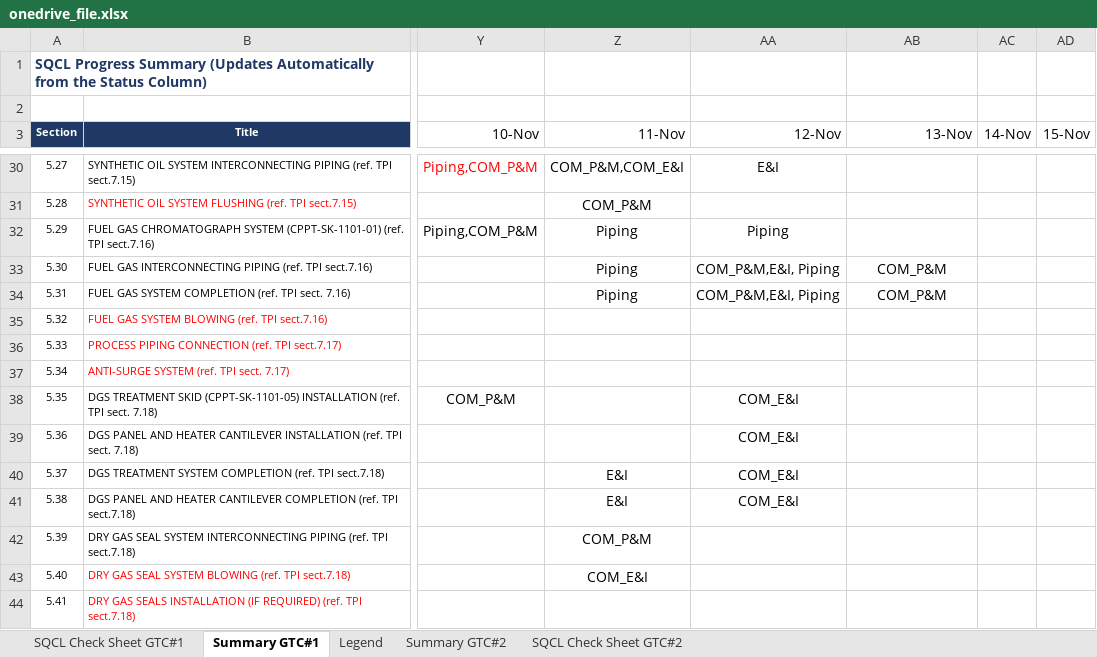
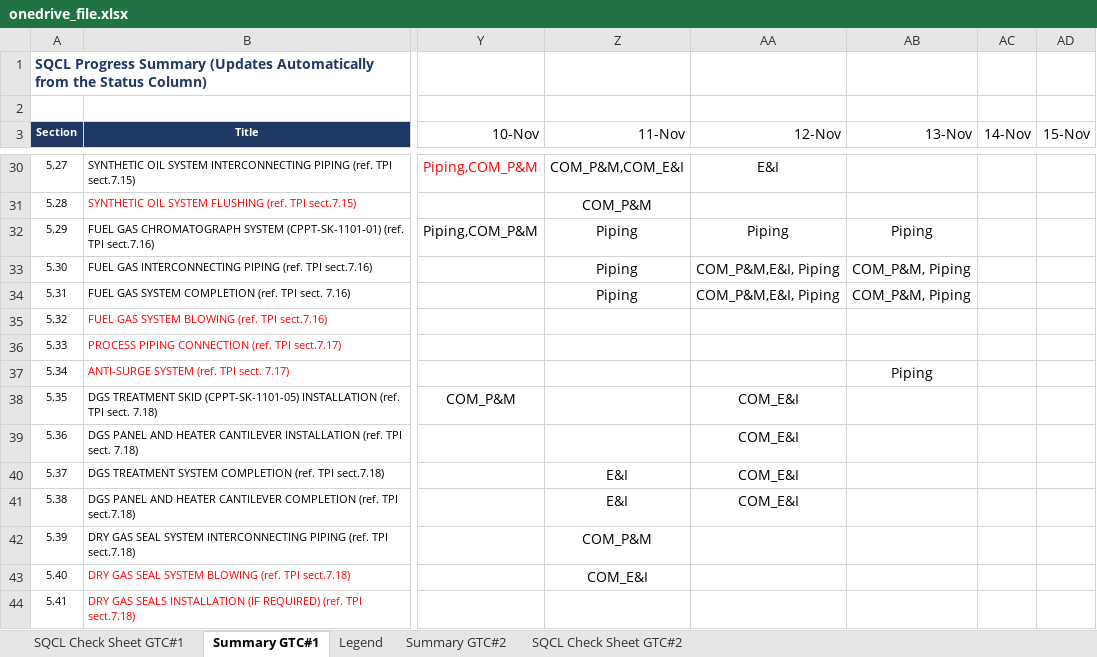
Before and after one commit to vubadien1983-droid/sqcl-dashboard, an Excel workbook: onedrive_file.xlsx, sheet Summary GTC#1, drawn as a sheet; only a part is shown, gaps mark what is left out; values as stored, in another font and other column widths than the file's, no borders; the diff names each change by its address in the sheet, - before the commit and + after, or states it on an @@ line.

```diff
--- a/onedrive_file.xlsx (sheet Summary GTC#1)
+++ b/onedrive_file.xlsx (sheet Summary GTC#1)
-AB32 (13-Nov): (empty)
+AB32 (13-Nov): Piping
-AB33:AB34 (13-Nov): COM_P&M
+AB33:AB34 (13-Nov): COM_P&M, Piping
-AB37 (13-Nov): (empty)
+AB37 (13-Nov): Piping
```
Also changed, not shown: sheet SQCL Check Sheet GTC#1, hidden cells, 4 other files.
